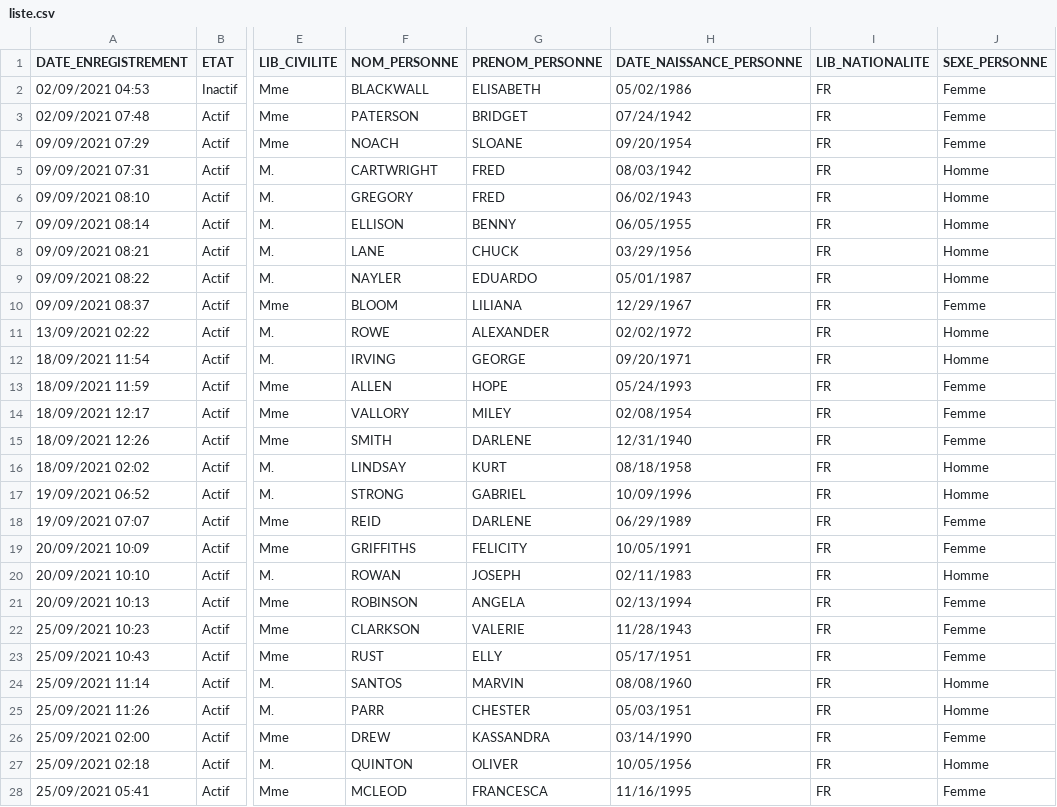
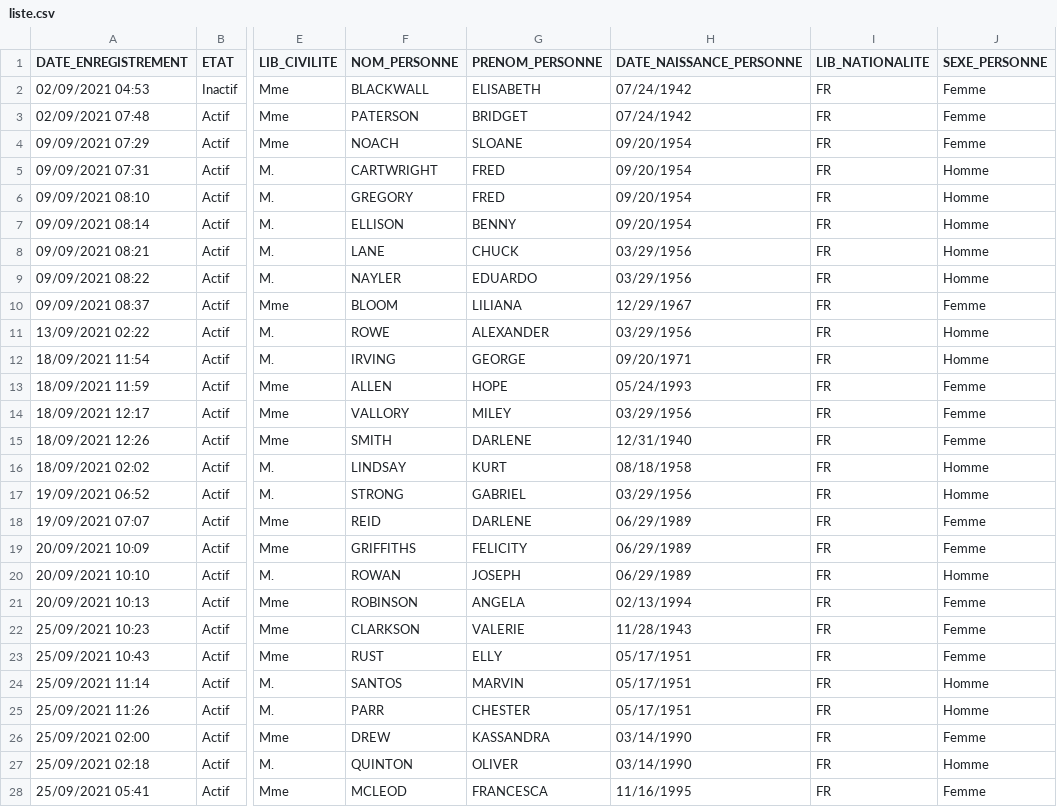
Before and after one commit to Tom-Huaume/archerv2, a CSV file: src/import/liste.csv, drawn as a sheet; only a part is shown, gaps mark what is left out; the diff covers the shown part only; the diff names each change by its address in the sheet, - before the commit and + after, or states it on an @@ line.

```diff
--- a/src/import/liste.csv
+++ b/src/import/liste.csv
-H2 (DATE_NAISSANCE_PERSONNE): 05/02/1986
+H2 (DATE_NAISSANCE_PERSONNE): 07/24/1942
-H5 (DATE_NAISSANCE_PERSONNE): 08/03/1942
+H5 (DATE_NAISSANCE_PERSONNE): 09/20/1954
-H6 (DATE_NAISSANCE_PERSONNE): 06/02/1943
+H6 (DATE_NAISSANCE_PERSONNE): 09/20/1954
-H7 (DATE_NAISSANCE_PERSONNE): 06/05/1955
+H7 (DATE_NAISSANCE_PERSONNE): 09/20/1954
-H9 (DATE_NAISSANCE_PERSONNE): 05/01/1987
+H9 (DATE_NAISSANCE_PERSONNE): 03/29/1956
-H11 (DATE_NAISSANCE_PERSONNE): 02/02/1972
+H11 (DATE_NAISSANCE_PERSONNE): 03/29/1956
-H14 (DATE_NAISSANCE_PERSONNE): 02/08/1954
+H14 (DATE_NAISSANCE_PERSONNE): 03/29/1956
-H17 (DATE_NAISSANCE_PERSONNE): 10/09/1996
+H17 (DATE_NAISSANCE_PERSONNE): 03/29/1956
-H19 (DATE_NAISSANCE_PERSONNE): 10/05/1991
+H19 (DATE_NAISSANCE_PERSONNE): 06/29/1989
-H20 (DATE_NAISSANCE_PERSONNE): 02/11/1983
+H20 (DATE_NAISSANCE_PERSONNE): 06/29/1989
-H24 (DATE_NAISSANCE_PERSONNE): 08/08/1960
+H24 (DATE_NAISSANCE_PERSONNE): 05/17/1951
-H25 (DATE_NAISSANCE_PERSONNE): 05/03/1951
+H25 (DATE_NAISSANCE_PERSONNE): 05/17/1951
-H27 (DATE_NAISSANCE_PERSONNE): 10/05/1956
+H27 (DATE_NAISSANCE_PERSONNE): 03/14/1990
```
Also changed, not shown: 35 edited cells elsewhere in this file, 1 other file.
